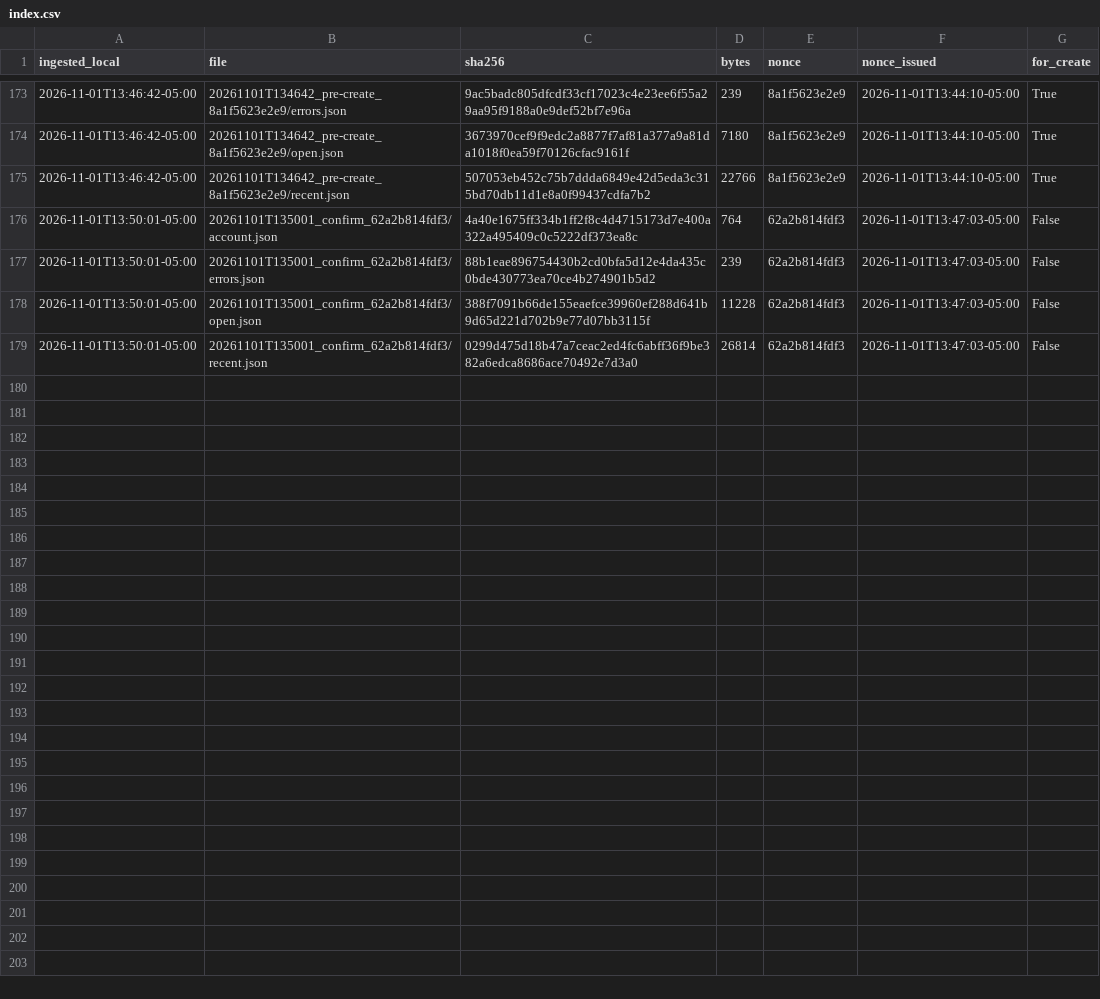
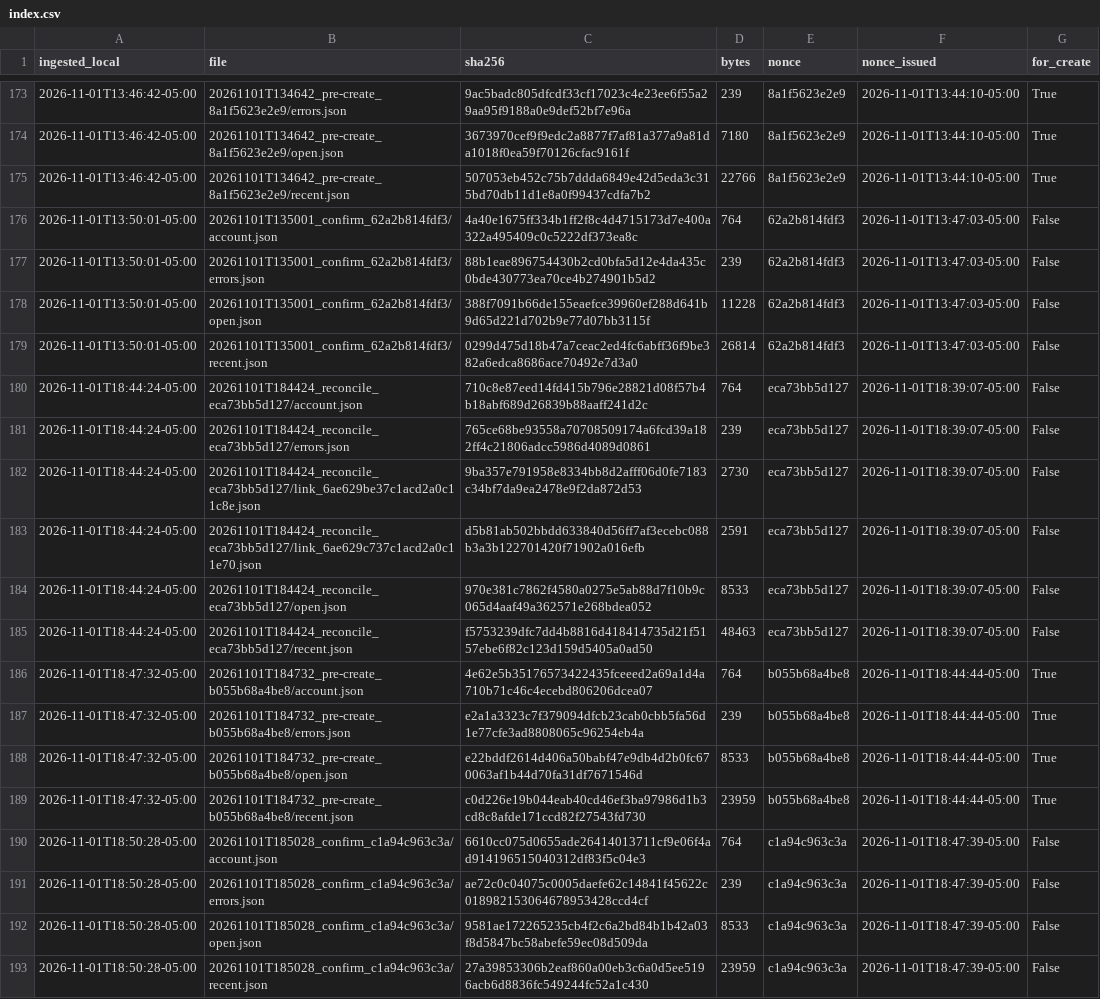
Before and after one commit to eduardomora041092-niolab/curiolab-studio-30, a CSV file: evidence/buffer/index.csv, drawn as a sheet; only a part is shown, gaps mark what is left out; the diff names each change by its address in the sheet, - before the commit and + after, or states it on an @@ line.

```diff
--- a/evidence/buffer/index.csv
+++ b/evidence/buffer/index.csv
+row 180: 2026-11-01T18:44:24-05:00 | 20261101T184424_reconcile_eca73bb5d127/account.json | 710c8e87eed14fd415b796e28821d08f57b4b18abf689d26839b88aaff241d2c | 764 | eca73bb5d127 | 2026-11-01T18:39:07-05:00 | False
+row 181: 2026-11-01T18:44:24-05:00 | 20261101T184424_reconcile_eca73bb5d127/errors.json | 765ce68be93558a70708509174a6fcd39a182ff4c21806adcc5986d4089d0861 | 239 | eca73bb5d127 | 2026-11-01T18:39:07-05:00 | False
+row 182: 2026-11-01T18:44:24-05:00 | 20261101T184424_reconcile_eca73bb5d127/link_6ae629be37c1acd2a0c11c8e.json | 9ba357e791958e8334bb8d2afff06d0fe7183c34bf7da9ea2478e9f2da872d53 | 2730 | eca73bb5d127 | 2026-11-01T18:39:07-05:00 | False
+row 183: 2026-11-01T18:44:24-05:00 | 20261101T184424_reconcile_eca73bb5d127/link_6ae629c737c1acd2a0c11e70.json | d5b81ab502bbdd633840d56ff7af3ecebc088b3a3b122701420f71902a016efb | 2591 | eca73bb5d127 | 2026-11-01T18:39:07-05:00 | False
+row 184: 2026-11-01T18:44:24-05:00 | 20261101T184424_reconcile_eca73bb5d127/open.json | 970e381c7862f4580a0275e5ab88d7f10b9c065d4aaf49a362571e268bdea052 | 8533 | eca73bb5d127 | 2026-11-01T18:39:07-05:00 | False
+row 185: 2026-11-01T18:44:24-05:00 | 20261101T184424_reconcile_eca73bb5d127/recent.json | f5753239dfc7dd4b8816d418414735d21f5157ebe6f82c123d159d5405a0ad50 | 48463 | eca73bb5d127 | 2026-11-01T18:39:07-05:00 | False
+row 186: 2026-11-01T18:47:32-05:00 | 20261101T184732_pre-create_b055b68a4be8/account.json | 4e62e5b35176573422435fceeed2a69a1d4a710b71c46c4ecebd806206dcea07 | 764 | b055b68a4be8 | 2026-11-01T18:44:44-05:00 | True
+row 187: 2026-11-01T18:47:32-05:00 | 20261101T184732_pre-create_b055b68a4be8/errors.json | e2a1a3323c7f379094dfcb23cab0cbb5fa56d1e77cfe3ad8808065c96254eb4a | 239 | b055b68a4be8 | 2026-11-01T18:44:44-05:00 | True
+row 188: 2026-11-01T18:47:32-05:00 | 20261101T184732_pre-create_b055b68a4be8/open.json | e22bddf2614d406a50babf47e9db4d2b0fc670063af1b44d70fa31df7671546d | 8533 | b055b68a4be8 | 2026-11-01T18:44:44-05:00 | True
+row 189: 2026-11-01T18:47:32-05:00 | 20261101T184732_pre-create_b055b68a4be8/recent.json | c0d226e19b044eab40cd46ef3ba97986d1b3cd8c8afde171ccd82f27543fd730 | 23959 | b055b68a4be8 | 2026-11-01T18:44:44-05:00 | True
+row 190: 2026-11-01T18:50:28-05:00 | 20261101T185028_confirm_c1a94c963c3a/account.json | 6610cc075d0655ade26414013711cf9e06f4ad914196515040312df83f5c04e3 | 764 | c1a94c963c3a | 2026-11-01T18:47:39-05:00 | False
+row 191: 2026-11-01T18:50:28-05:00 | 20261101T185028_confirm_c1a94c963c3a/errors.json | ae72c0c04075c0005daefe62c14841f45622c018982153064678953428ccd4cf | 239 | c1a94c963c3a | 2026-11-01T18:47:39-05:00 | False
+row 192: 2026-11-01T18:50:28-05:00 | 20261101T185028_confirm_c1a94c963c3a/open.json | 9581ae172265235cb4f2c6a2bd84b1b42a03f8d5847bc58abefe59ec08d509da | 8533 | c1a94c963c3a | 2026-11-01T18:47:39-05:00 | False
+row 193: 2026-11-01T18:50:28-05:00 | 20261101T185028_confirm_c1a94c963c3a/recent.json | 27a39853306b2eaf860a00eb3c6a0d5ee5196acb6d8836fc549244fc52a1c430 | 23959 | c1a94c963c3a | 2026-11-01T18:47:39-05:00 | False
```
Also changed, not shown: calendar/CurioLab_calendario_90.csv, logs/metrics.csv, 24 other files.
